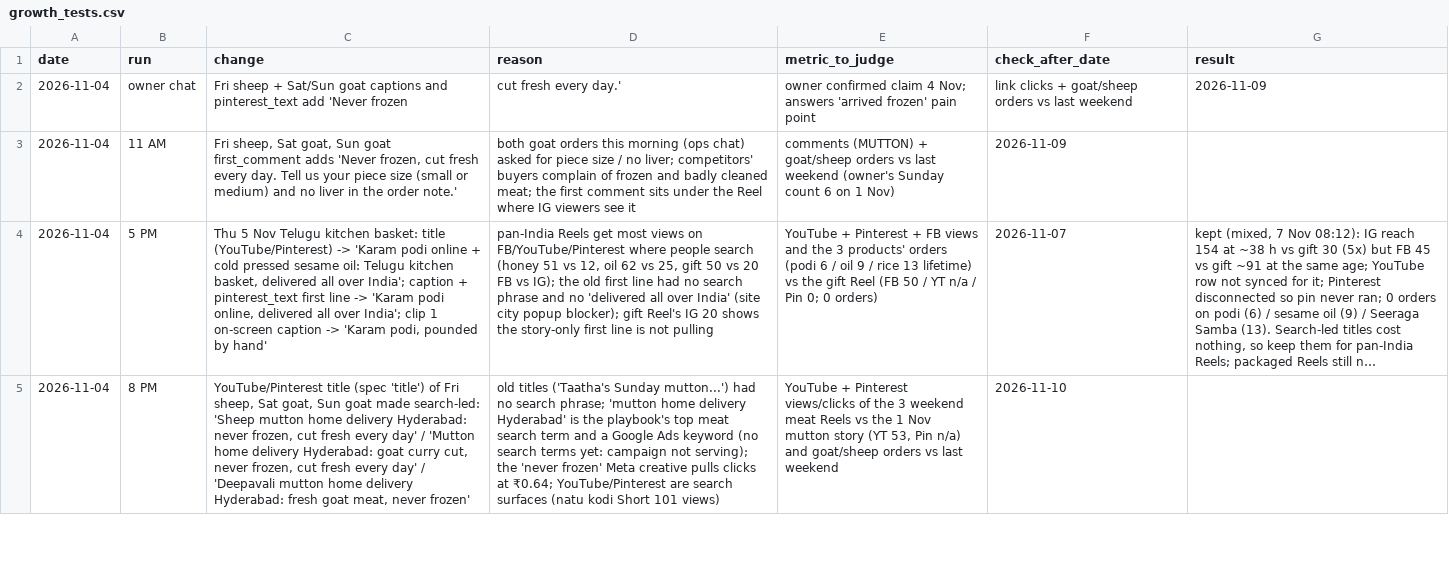
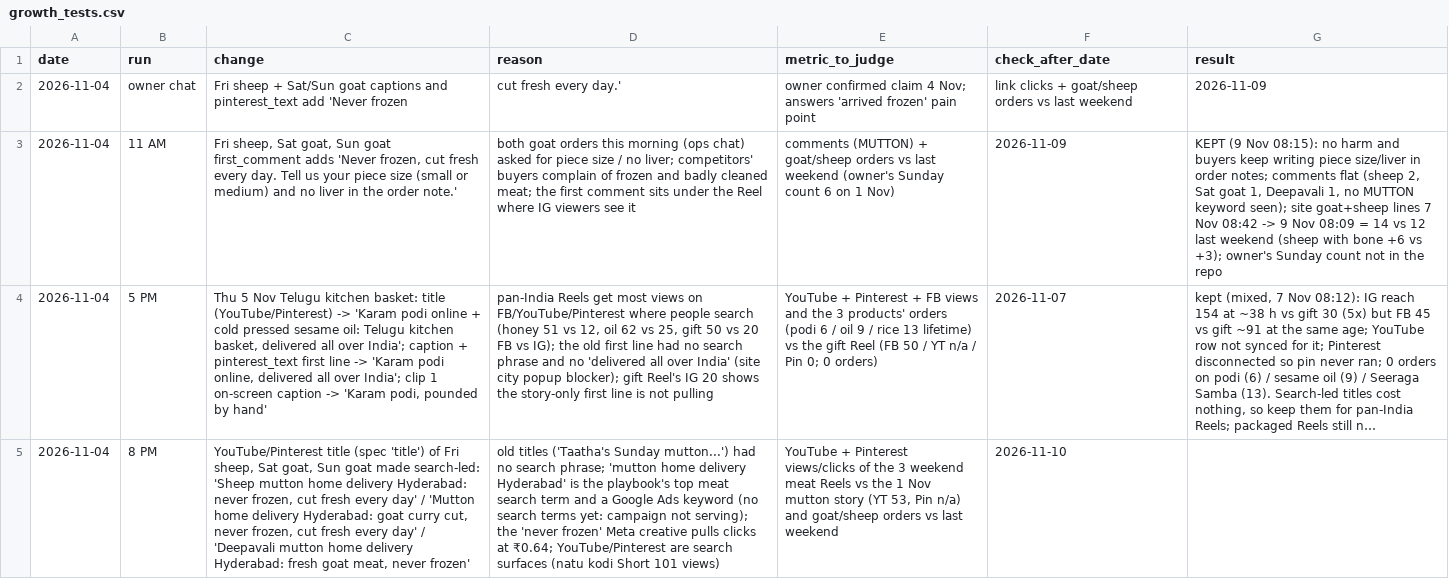
Before and after one commit to gjsgopi-dev/pureorganiczone-reels, a CSV file: insights/growth_tests.csv, drawn as a sheet; only a part is shown; long unchanged cells end in …; the diff covers the shown part only; the diff names each change by its address in the sheet, - before the commit and + after, or states it on an @@ line.

```diff
--- a/insights/growth_tests.csv
+++ b/insights/growth_tests.csv
-G3 (result): (empty)
+G3 (result): KEPT (9 Nov 08:15): no harm and buyers keep writing piece size/liver in order notes; comments flat (sheep 2, Sat goat 1, Deepavali 1, no MUTTON keyword seen); site goat+sheep lines 7 Nov 08:42 -> 9 Nov 08:09 = 14 vs 12 last weekend (sheep with bone +6 vs +3); owner's Sunday count not in the repo
```
Also changed, not shown: 1 added row and 3 edited cells elsewhere in this file, insights/competitor_pain_points.csv, insights/competitor_watch.csv, 6 other files.
